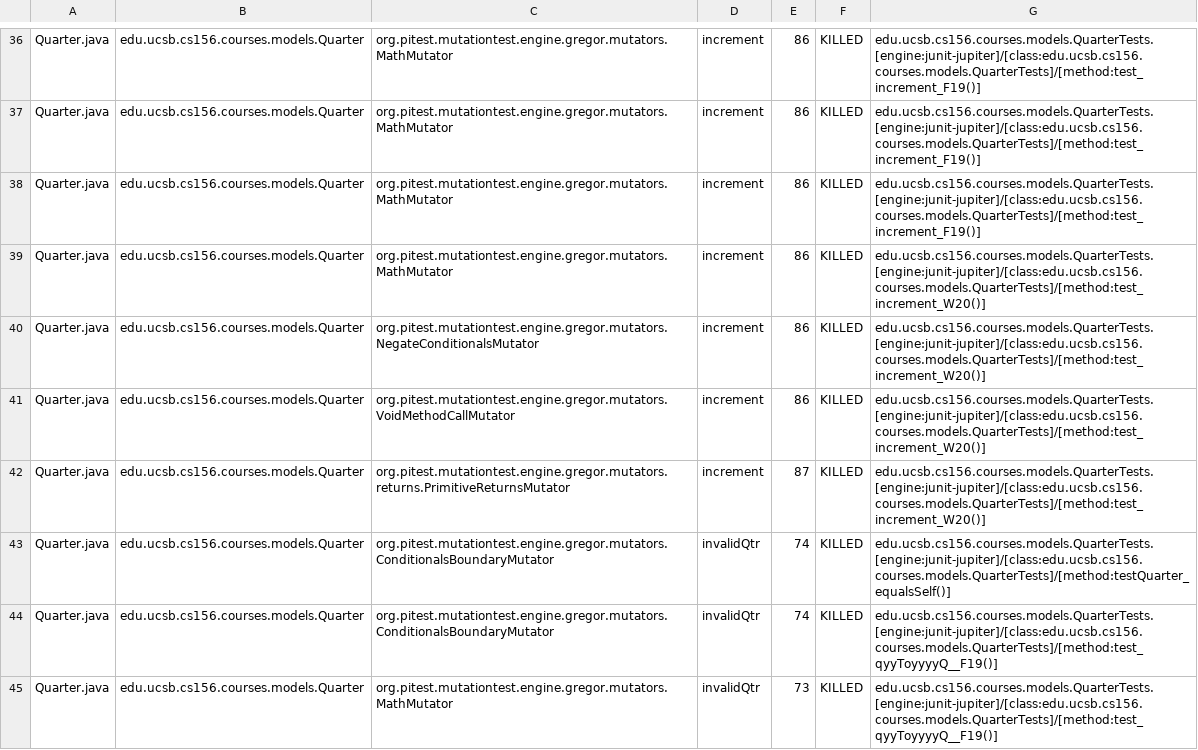
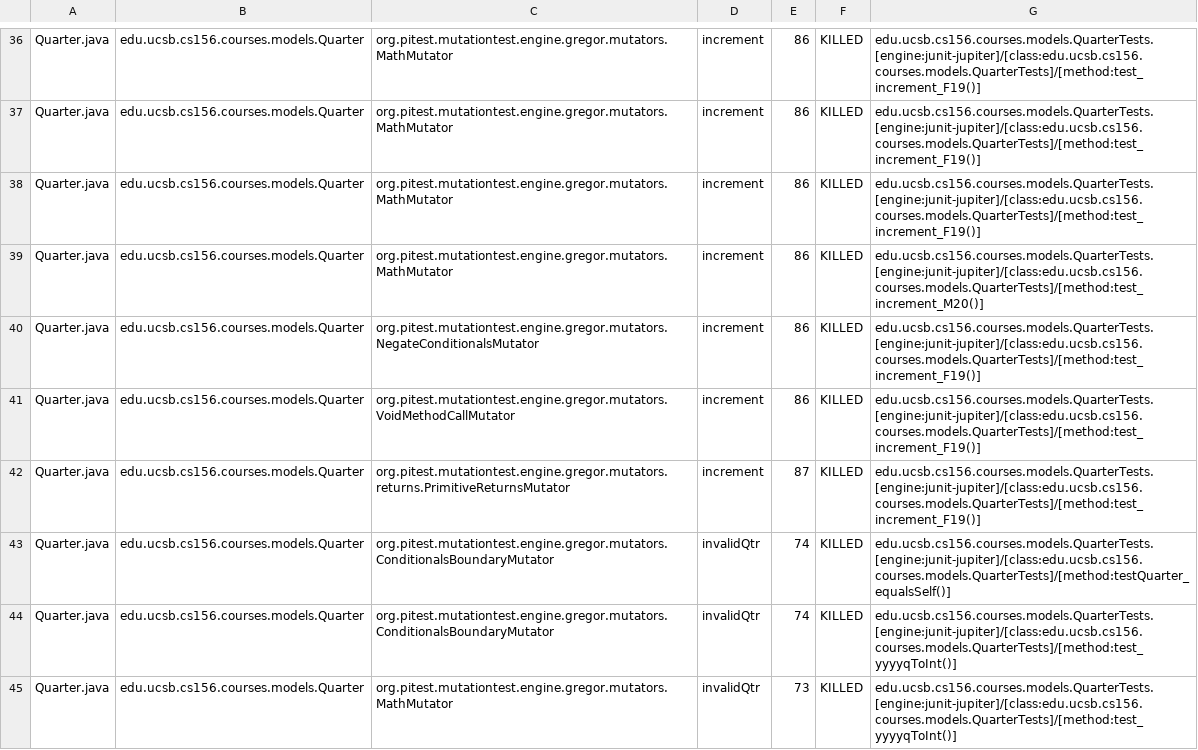
Before and after one commit to ucsb-cs156-w24/proj-courses-w24-5pm-4, a CSV file: prs/28/pitest/mutations.csv, drawn as a sheet; only a part is shown, gaps mark what is left out; the diff covers the shown part only.

Commit message:
Deploying to gh-pages from @ ucsb-cs156-w24/proj-courses-w24-5pm-4@9a474eb1edc6cbcedb5f1ce31d034833bc7a3b61 🚀

```diff
--- a/prs/28/pitest/mutations.csv
+++ b/prs/28/pitest/mutations.csv
@@ -38,8 +38,8 @@ Quarter.java,edu.ucsb.cs156.courses.models.Quarter,org.pitest.mutationtest.engin
 Quarter.java,edu.ucsb.cs156.courses.models.Quarter,org.pitest.mutationtest.engine.gregor.mutators.MathMutator,increment,86,KILLED,edu.ucsb.cs156.courses.models.QuarterTests.[engine:junit-jupiter]/[class:edu.ucsb.cs156.courses.models.QuarterTests]/[method:test_increment_F19()]
-Quarter.java,edu.ucsb.cs156.courses.models.Quarter,org.pitest.mutationtest.engine.gregor.mutators.MathMutator,increment,86,KILLED,edu.ucsb.cs156.courses.models.QuarterTests.[engine:junit-jupiter]/[class:edu.ucsb.cs156.courses.models.QuarterTests]/[method:test_increment_W20()]
-Quarter.java,edu.ucsb.cs156.courses.models.Quarter,org.pitest.mutationtest.engine.gregor.mutators.NegateConditionalsMutator,increment,86,KILLED,edu.ucsb.cs156.courses.models.QuarterTests.[engine:junit-jupiter]/[class:edu.ucsb.cs156.courses.models.QuarterTests]/[method:test_increment_W20()]
-Quarter.java,edu.ucsb.cs156.courses.models.Quarter,org.pitest.mutationtest.engine.gregor.mutators.VoidMethodCallMutator,increment,86,KILLED,edu.ucsb.cs156.courses.models.QuarterTests.[engine:junit-jupiter]/[class:edu.ucsb.cs156.courses.models.QuarterTests]/[method:test_increment_W20()]
-Quarter.java,edu.ucsb.cs156.courses.models.Quarter,org.pitest.mutationtest.engine.gregor.mutators.returns.PrimitiveReturnsMutator,increment,87,KILLED,edu.ucsb.cs156.courses.models.QuarterTests.[engine:junit-jupiter]/[class:edu.ucsb.cs156.courses.models.QuarterTests]/[method:test_increment_W20()]
+Quarter.java,edu.ucsb.cs156.courses.models.Quarter,org.pitest.mutationtest.engine.gregor.mutators.MathMutator,increment,86,KILLED,edu.ucsb.cs156.courses.models.QuarterTests.[engine:junit-jupiter]/[class:edu.ucsb.cs156.courses.models.QuarterTests]/[method:test_increment_M20()]
+Quarter.java,edu.ucsb.cs156.courses.models.Quarter,org.pitest.mutationtest.engine.gregor.mutators.NegateConditionalsMutator,increment,86,KILLED,edu.ucsb.cs156.courses.models.QuarterTests.[engine:junit-jupiter]/[class:edu.ucsb.cs156.courses.models.QuarterTests]/[method:test_increment_F19()]
+Quarter.java,edu.ucsb.cs156.courses.models.Quarter,org.pitest.mutationtest.engine.gregor.mutators.VoidMethodCallMutator,increment,86,KILLED,edu.ucsb.cs156.courses.models.QuarterTests.[engine:junit-jupiter]/[class:edu.ucsb.cs156.courses.models.QuarterTests]/[method:test_increment_F19()]
+Quarter.java,edu.ucsb.cs156.courses.models.Quarter,org.pitest.mutationtest.engine.gregor.mutators.returns.PrimitiveReturnsMutator,increment,87,KILLED,edu.ucsb.cs156.courses.models.QuarterTests.[engine:junit-jupiter]/[class:edu.ucsb.cs156.courses.models.QuarterTests]/[method:test_increment_F19()]
 Quarter.java,edu.ucsb.cs156.courses.models.Quarter,org.pitest.mutationtest.engine.gregor.mutators.ConditionalsBoundaryMutator,invalidQtr,74,KILLED,edu.ucsb.cs156.courses.models.QuarterTests.[engine:junit-jupiter]/[class:edu.ucsb.cs156.courses.models.QuarterTests]/[method:testQuarter_equalsSelf()]
-Quarter.java,edu.ucsb.cs156.courses.models.Quarter,org.pitest.mutationtest.engine.gregor.mutators.ConditionalsBoundaryMutator,invalidQtr,74,KILLED,edu.ucsb.cs156.courses.models.QuarterTests.[engine:junit-jupiter]/[class:edu.ucsb.cs156.courses.models.QuarterTests]/[method:test_qyyToyyyyQ__F19()]
-Quarter.java,edu.ucsb.cs156.courses.models.Quarter,org.pitest.mutationtest.engine.gregor.mutators.MathMutator,invalidQtr,73,KILLED,edu.ucsb.cs156.courses.models.QuarterTests.[engine:junit-jupiter]/[class:edu.ucsb.cs156.courses.models.QuarterTests]/[method:test_qyyToyyyyQ__F19()]
+Quarter.java,edu.ucsb.cs156.courses.models.Quarter,org.pitest.mutationtest.engine.gregor.mutators.ConditionalsBoundaryMutator,invalidQtr,74,KILLED,edu.ucsb.cs156.courses.models.QuarterTests.[engine:junit-jupiter]/[class:edu.ucsb.cs156.courses.models.QuarterTests]/[method:test_yyyyqToInt()]
+Quarter.java,edu.ucsb.cs156.courses.models.Quarter,org.pitest.mutationtest.engine.gregor.mutators.MathMutator,invalidQtr,73,KILLED,edu.ucsb.cs156.courses.models.QuarterTests.[engine:junit-jupiter]/[class:edu.ucsb.cs156.courses.models.QuarterTests]/[method:test_yyyyqToInt()]
```
Also changed, not shown: 1 removed row and 147 edited cells elsewhere in this file, 41 other files.
